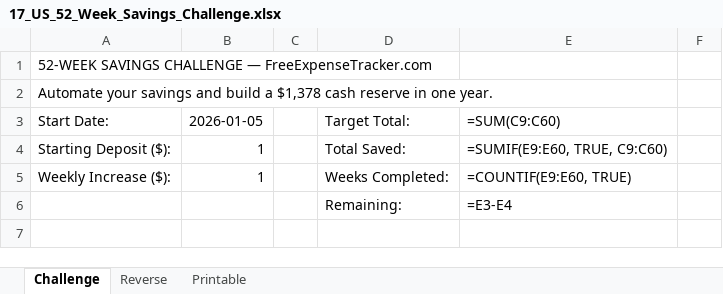
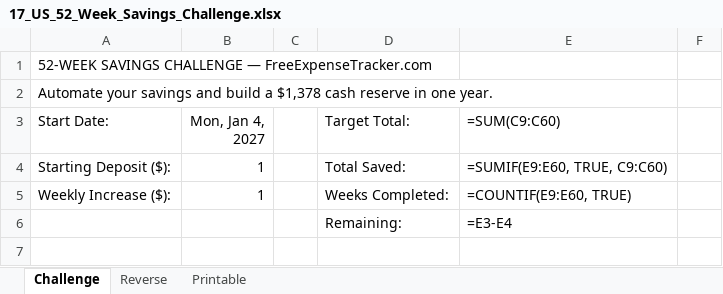
Before and after one commit to DINOCO01/freeexpensetracker, an Excel workbook: public/templates/17_US_52_Week_Savings_Challenge.xlsx, sheet Challenge, drawn as a sheet; only a part is shown; values as stored, in another font and other column widths than the file's, no borders; formulas without a stored value are shown as written; the diff names each change by its address in the sheet, - before the commit and + after, or states it on an @@ line.

```diff
--- a/public/templates/17_US_52_Week_Savings_Challenge.xlsx (sheet Challenge)
+++ b/public/templates/17_US_52_Week_Savings_Challenge.xlsx (sheet Challenge)
-B3: 2026-01-05
+B3: Mon, Jan 4, 2027
```
Also changed, not shown: sheet Reverse, 5 other files.
